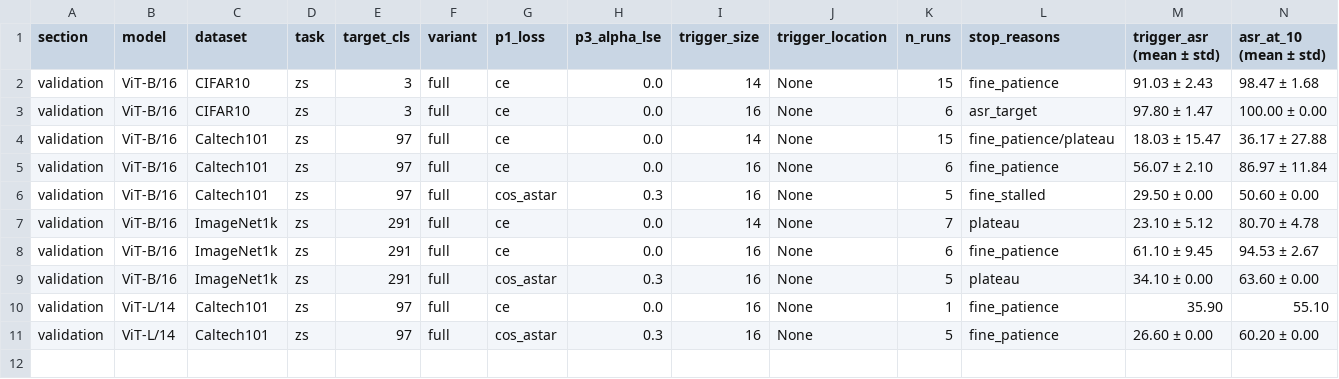
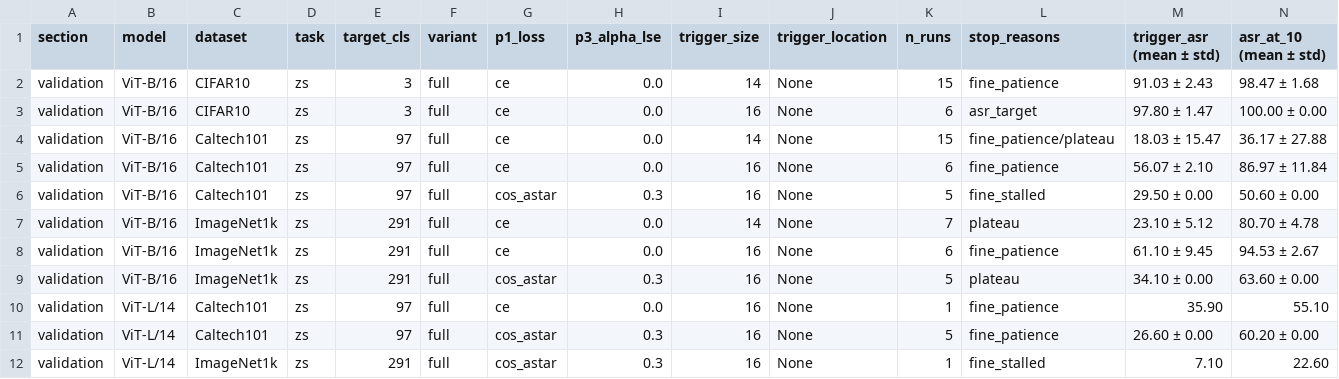
Before and after one commit to mehdi77abh/clip_bfa, a CSV file: proposed_method/modular_new_pipeline/grid_results/summary.csv, drawn as a sheet; only a part is shown; rows hold the shown columns only; the diff names each change by its address in the sheet, - before the commit and + after, or states it on an @@ line.

```diff
--- a/proposed_method/modular_new_pipeline/grid_results/summary.csv
+++ b/proposed_method/modular_new_pipeline/grid_results/summary.csv
+row 12: validation | ViT-L/14 | ImageNet1k | zs | 291 | full | cos_astar | 0.3 | 16 | None | 1 | fine_stalled | 7.10 | 22.60
```
Also changed, not shown: proposed_method/modular_new_pipeline/grid_results/runs.csv, proposed_method/modular_new_pipeline/grid_results/runs_ViT-L14.csv, 2 other files.
